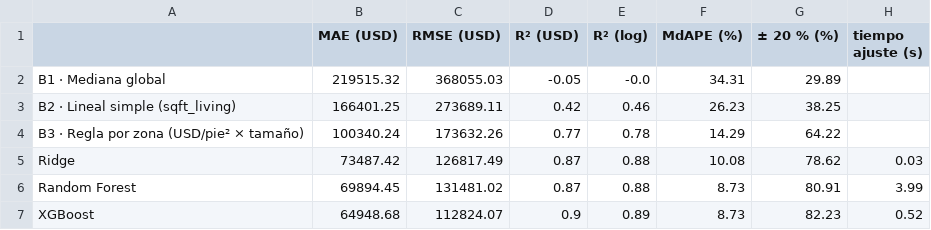
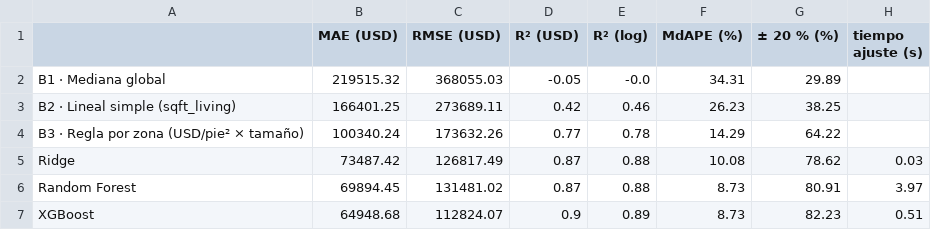
Before and after one commit to lvanCR/cc209-precios-inmobiliarios, a CSV file: reports/tables/modelos_metricas_validation.csv, drawn as a sheet.

```diff
--- a/reports/tables/modelos_metricas_validation.csv
+++ b/reports/tables/modelos_metricas_validation.csv
@@ -5,3 +5,3 @@ B3 · Regla por zona (USD/pie² × tamaño),100340.24,173632.26,0.77,0.78,14.29,
 Ridge,73487.42,126817.49,0.87,0.88,10.08,78.62,0.03
-Random Forest,69894.45,131481.02,0.87,0.88,8.73,80.91,3.99
-XGBoost,64948.68,112824.07,0.9,0.89,8.73,82.23,0.52
+Random Forest,69894.45,131481.02,0.87,0.88,8.73,80.91,3.97
+XGBoost,64948.68,112824.07,0.9,0.89,8.73,82.23,0.51
```
Also changed, not shown: 3 other files.
